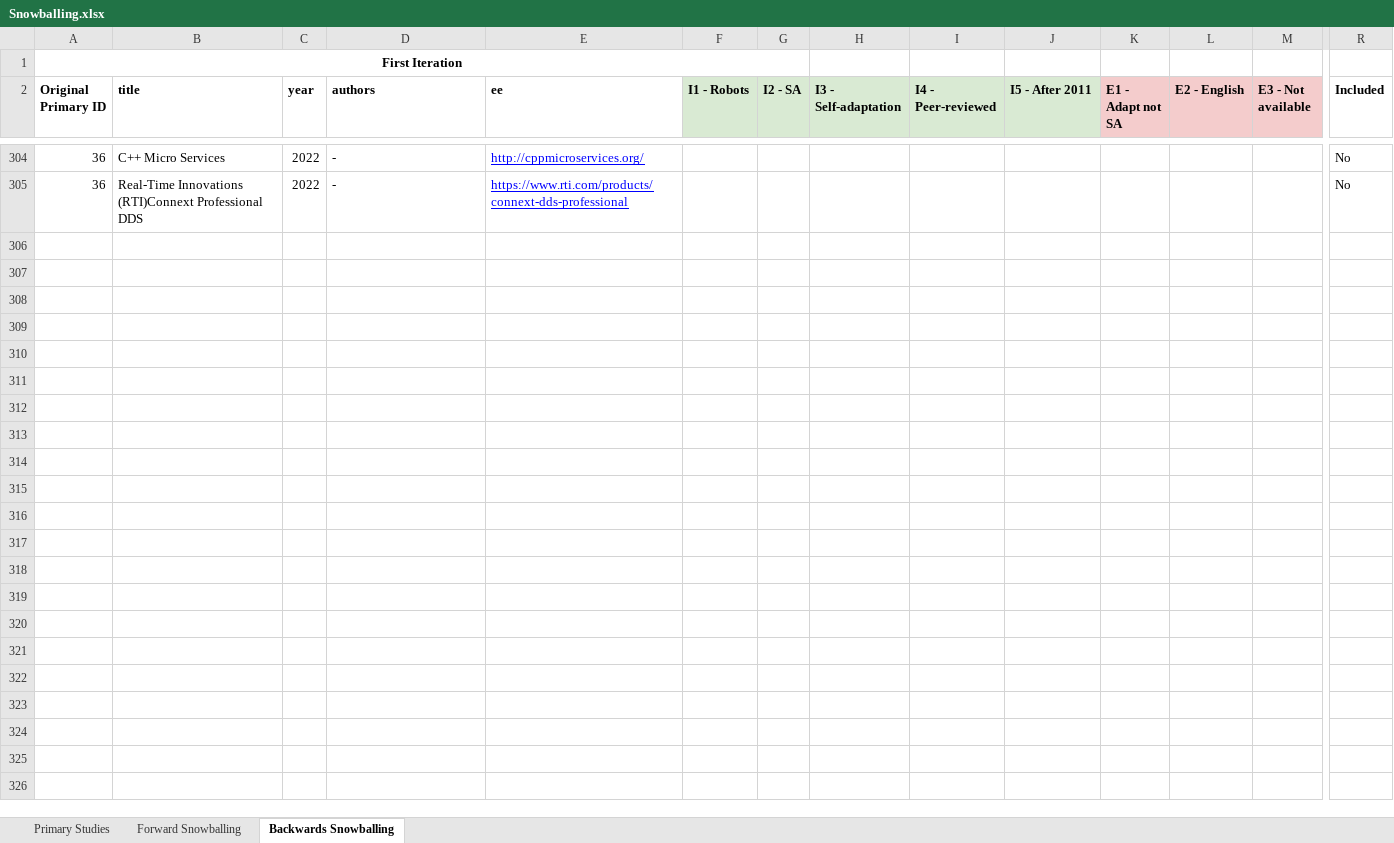
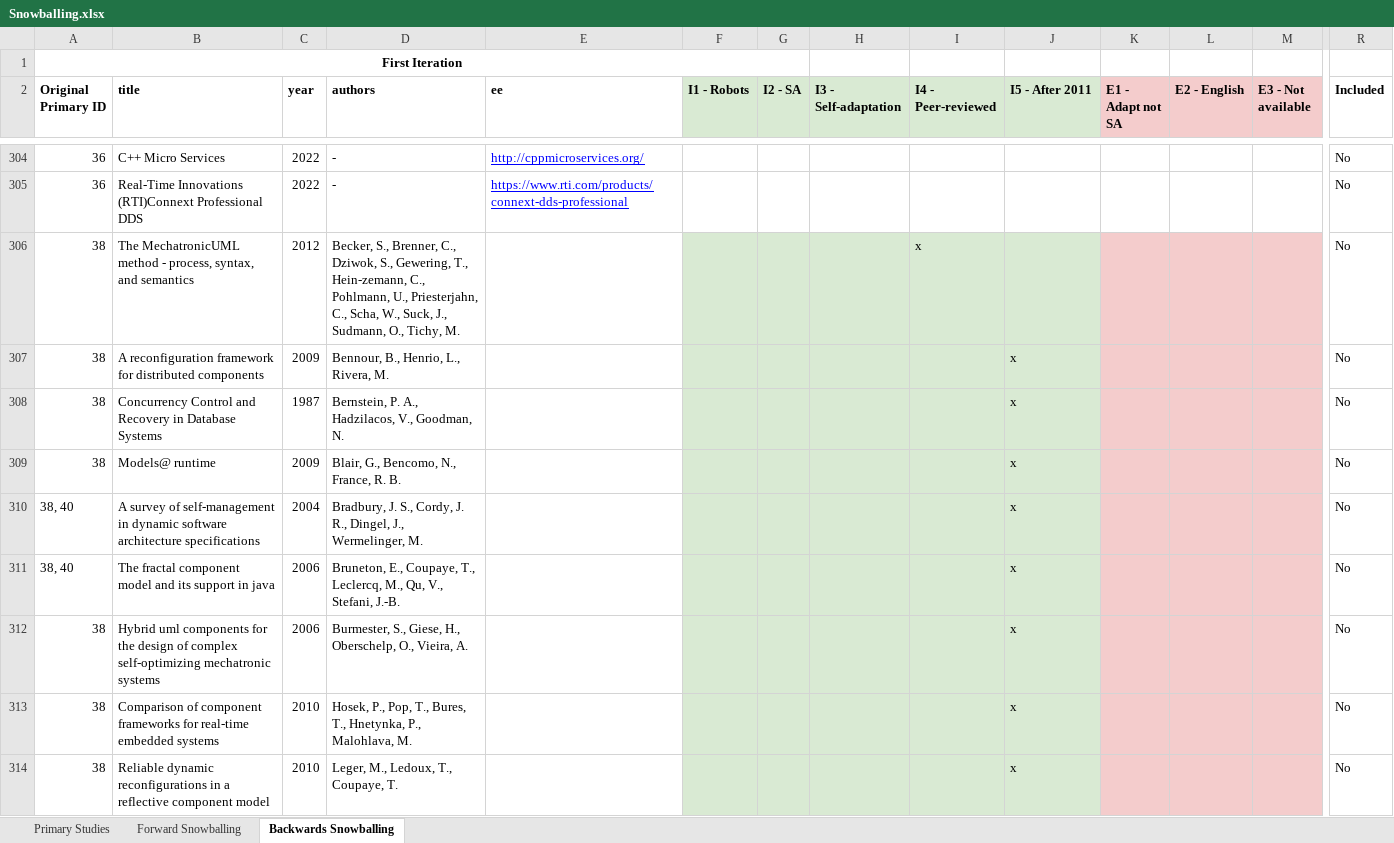
Before and after one commit to S2-group/rsass-mapping-study-rep-pkg, an Excel workbook: data/Snowballing.xlsx, sheet Backwards Snowballing, drawn as a sheet; only a part is shown, gaps mark what is left out; values as stored, in another font and other column widths than the file's, no borders; charts and pictures not drawn; rows hold the shown columns only; the diff covers the shown part only; the diff names each change by its address in the sheet, - before the commit and + after, or states it on an @@ line.

Commit message:
updated snowballing sheet

```diff
--- a/data/Snowballing.xlsx (sheet Backwards Snowballing)
+++ b/data/Snowballing.xlsx (sheet Backwards Snowballing)
+row 306: 38 | The MechatronicUML method - process, syntax, and semantics | 2012 | Becker, S., Brenner, C., Dziwok, S., Gewering, T., Hein-zemann, C., Pohlmann, U., Priesterjahn, C., Scha, W., Suck, J., Sudmann, O., Tichy, M. |  |  |  |  | x |  |  |  |  | No
+row 307: 38 | A reconfiguration framework for distributed components | 2009 | Bennour, B., Henrio, L., Rivera, M. |  |  |  |  |  | x |  |  |  | No
+row 308: 38 | Concurrency Control and Recovery in Database Systems | 1987 | Bernstein, P. A., Hadzilacos, V., Goodman, N. |  |  |  |  |  | x |  |  |  | No
+row 309: 38 | Models@ runtime | 2009 | Blair, G., Bencomo, N., France, R. B. |  |  |  |  |  | x |  |  |  | No
+row 310: 38, 40 | A survey of self-management in dynamic software architecture specifications | 2004 | Bradbury, J. S., Cordy, J. R., Dingel, J., Wermelinger, M. |  |  |  |  |  | x |  |  |  | No
+row 311: 38, 40 | The fractal component model and its support in java | 2006 | Bruneton, E., Coupaye, T., Leclercq, M., Qu, V., Stefani, J.-B. |  |  |  |  |  | x |  |  |  | No
+row 312: 38 | Hybrid uml components for the design of complex self-optimizing mechatronic systems | 2006 | Burmester, S., Giese, H., Oberschelp, O., Vieira, A. |  |  |  |  |  | x |  |  |  | No
+row 313: 38 | Comparison of component frameworks for real-time embedded systems | 2010 | Hosek, P., Pop, T., Bures, T., Hnetynka, P., Malohlava, M. |  |  |  |  |  | x |  |  |  | No
+row 314: 38 | Reliable dynamic reconfigurations in a reflective component model | 2010 | Leger, M., Ledoux, T., Coupaye, T. |  |  |  |  |  | x |  |  |  | No
```
Also changed, not shown: 123 added rows, 4 edited cells and cell formats elsewhere in this sheet, sheet Forward Snowballing, sheet Primary Studies, charts or pictures.
